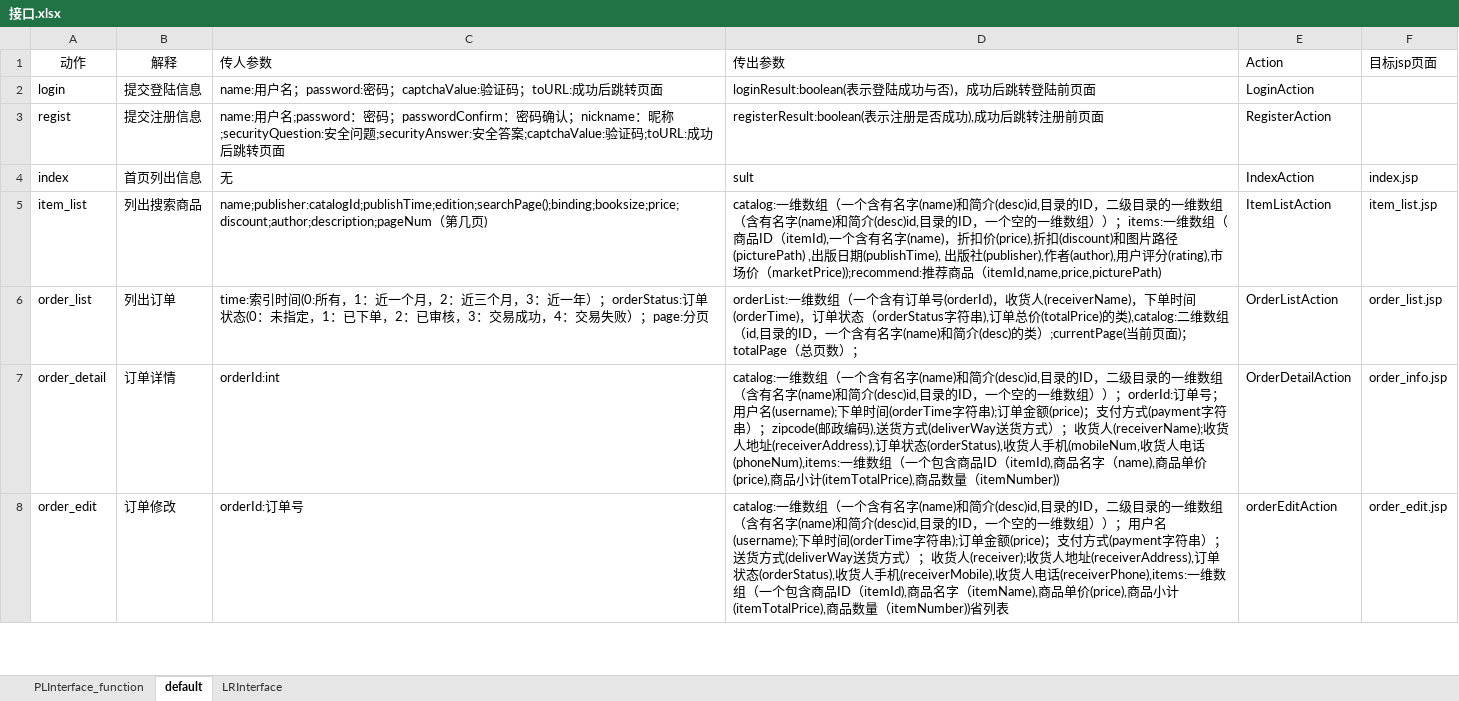
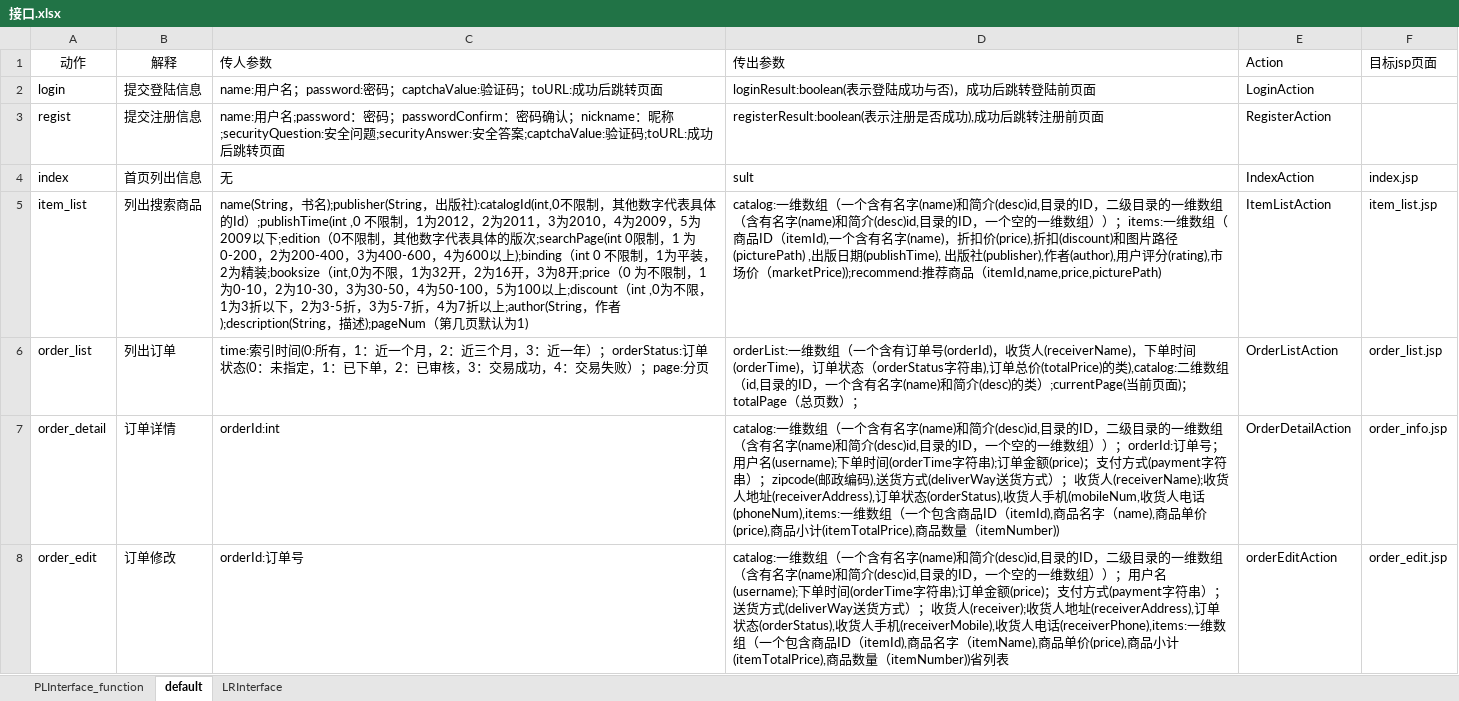
Before and after one commit to SanziShi/Symagic, an Excel workbook: doc/接口.xlsx, sheet default, drawn as a sheet; only a part is shown; values as stored, in another font and other column widths than the file's, no borders; the diff covers the shown part only; the diff names each change by its address in the sheet, - before the commit and + after, or states it on an @@ line.

Commit message:
合并item_list接口文档

```diff
--- a/doc/接口.xlsx (sheet default)
+++ b/doc/接口.xlsx (sheet default)
-C5 (传人参数): name;publisher:catalogId;publishTime;edition;searchPage();binding;booksize;price;discount;author;description;pageNum（第几页)
+C5 (传人参数): name(String，书名);publisher(String，出版社):catalogId(int,0不限制，其他数字代表具体的Id）;publishTime(int ,0 不限制，1为2012，2为2011，3为2010，4为2009，5为2009以下;edition（0不限制，其他数字代表具体的版次;searchPage(int 0限制，1 为0-200，2为200-400，3为400-600，4为600以上);binding（int 0 不限制，1为平装，2为精装;booksize（int,0为不限，1为32开，2为16开，3为8开;price（0 为不限制，1为0-10，2为10-30，3为30-50，4为50-100，5为100以上;discount（int ,0为不限，1为3折以下，2为3-5折，3为5-7折，4为7折以上;author(String，作者);description(String，描述);pageNum（第几页默认为1)
```
Also changed, not shown: 1 edited cell and cell formats elsewhere in this sheet.
